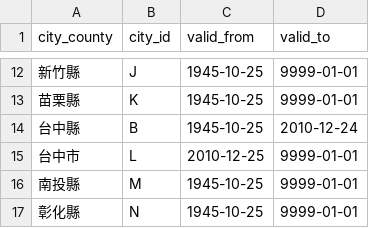
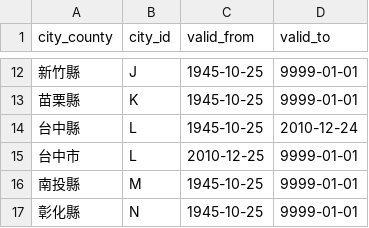
Before and after one commit to josean-zorro/tw_real_estate, a CSV file: transform/seeds/taiwan_city_code.csv, drawn as a sheet; only a part is shown, gaps mark what is left out.

Commit message:
add city district

```diff
--- a/transform/seeds/taiwan_city_code.csv
+++ b/transform/seeds/taiwan_city_code.csv
@@ -13,3 +13,3 @@ city_county,city_id,valid_from,valid_to
 苗栗縣,K,1945-10-25,9999-01-01
-台中縣,B,1945-10-25,2010-12-24
+台中縣,L,1945-10-25,2010-12-24
 台中市,L,2010-12-25,9999-01-01
```
Also changed, not shown: 2 other files.
